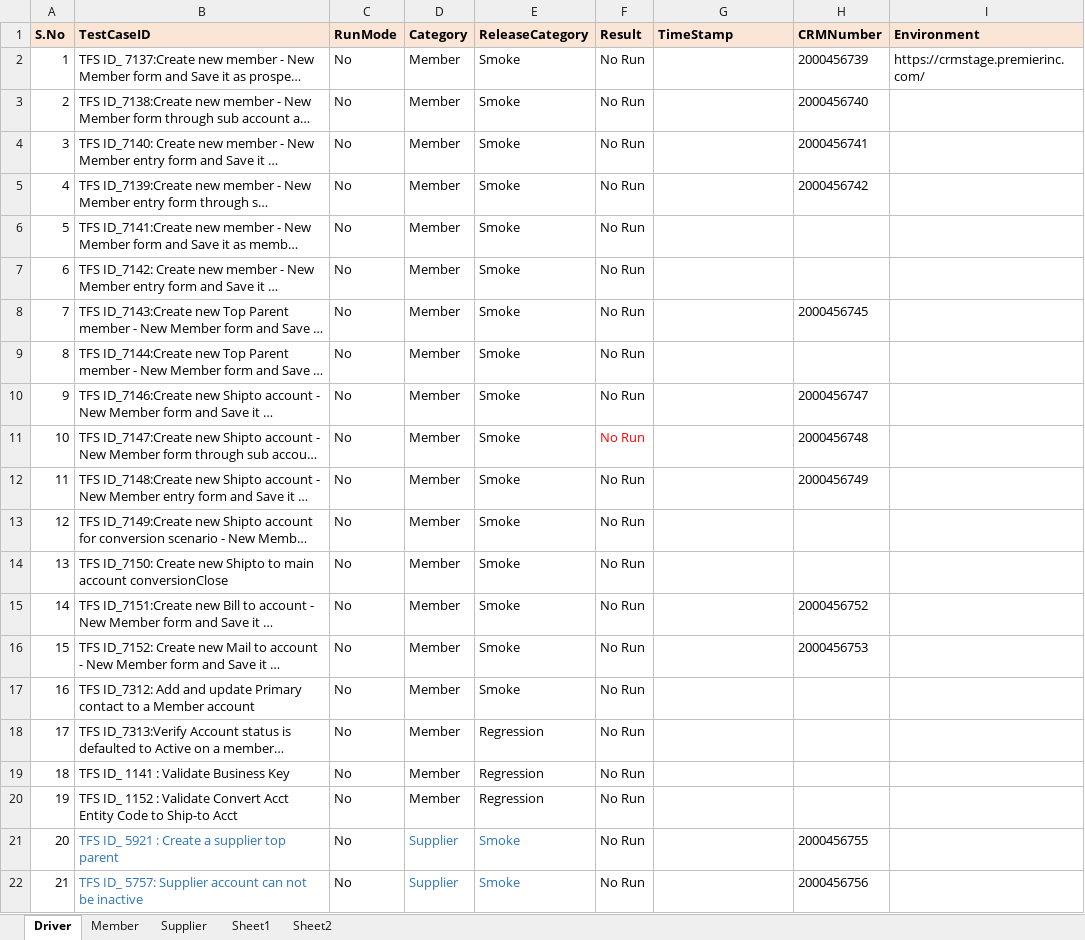
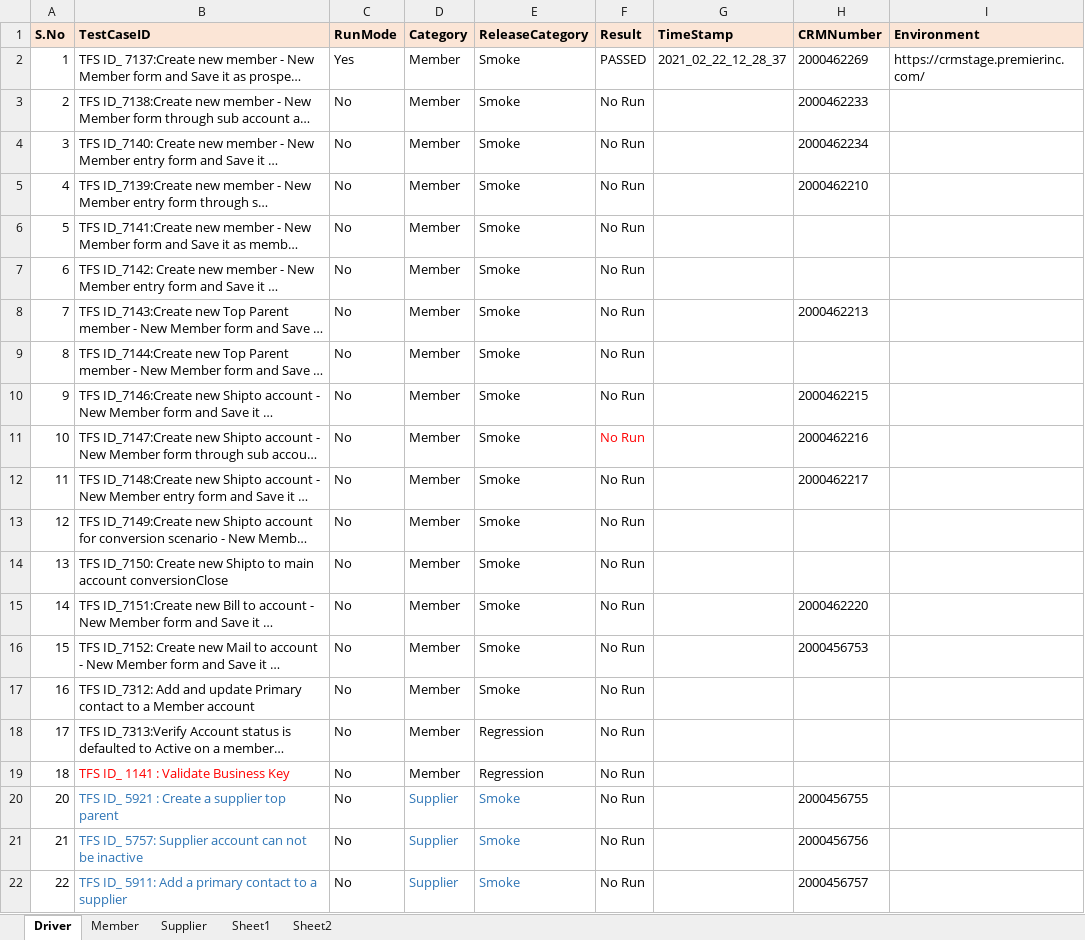
Before and after one commit to GomathiPriya20/Dynamics-CRM-Stage, an Excel workbook: TestNG/data/MasterData.xlsx, sheet Driver, drawn as a sheet; only a part is shown; the shorter side is filled out with more unchanged rows; long unchanged cells end in …; values as stored, in another font and other column widths than the file's, no borders; removed rows and columns are numbered as before the commit, all else as after; the diff covers the shown part only; the diff names each change by its address in the sheet, - before the commit and + after, or states it on an @@ line.

```diff
--- a/TestNG/data/MasterData.xlsx (sheet Driver)
+++ b/TestNG/data/MasterData.xlsx (sheet Driver)
-C2 (RunMode): No
+C2 (RunMode): Yes
-F2 (Result): No Run
+F2 (Result): PASSED
-G2 (TimeStamp): (empty)
+G2 (TimeStamp): 2021_02_22_12_28_37
-H2 (CRMNumber): 2000456739
+H2 (CRMNumber): 2000462269
-H3 (CRMNumber): 2000456740
+H3 (CRMNumber): 2000462233
-H4 (CRMNumber): 2000456741
+H4 (CRMNumber): 2000462234
-H5 (CRMNumber): 2000456742
+H5 (CRMNumber): 2000462210
-H8 (CRMNumber): 2000456745
+H8 (CRMNumber): 2000462213
-H10 (CRMNumber): 2000456747
+H10 (CRMNumber): 2000462215
-H11 (CRMNumber): 2000456748
+H11 (CRMNumber): 2000462216
-H12 (CRMNumber): 2000456749
+H12 (CRMNumber): 2000462217
-H15 (CRMNumber): 2000456752
+H15 (CRMNumber): 2000462220
-B19 text colour: black
+B19 text colour: #FF0000
-row 20: 19 | TFS ID_ 1152 : Validate Convert Acct Entity Code to Ship-to Acct | No | Member | Regression | No Run
```
Also changed, not shown: 2 added rows and 9 edited cells elsewhere in this sheet, sheet Supplier, sheet Member, TestNG/data/MasterData - Copy (2).xlsx, 21 other files.
